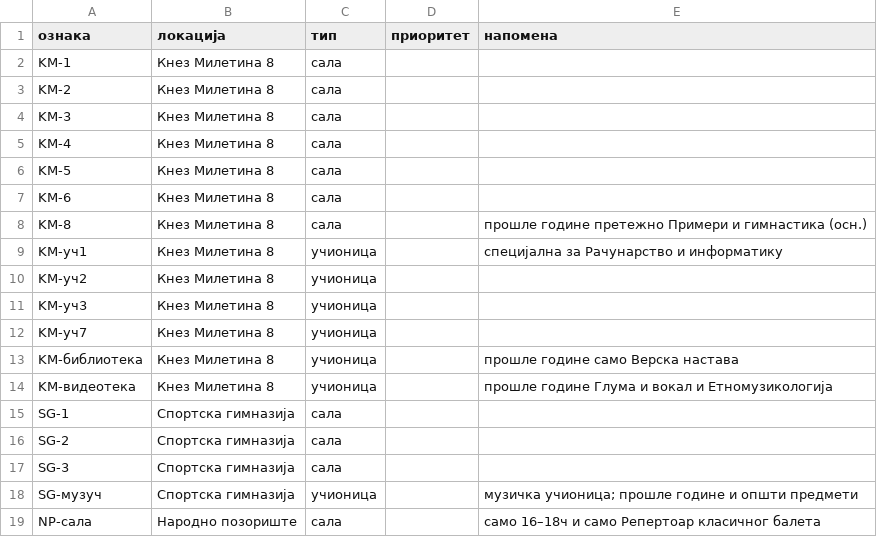
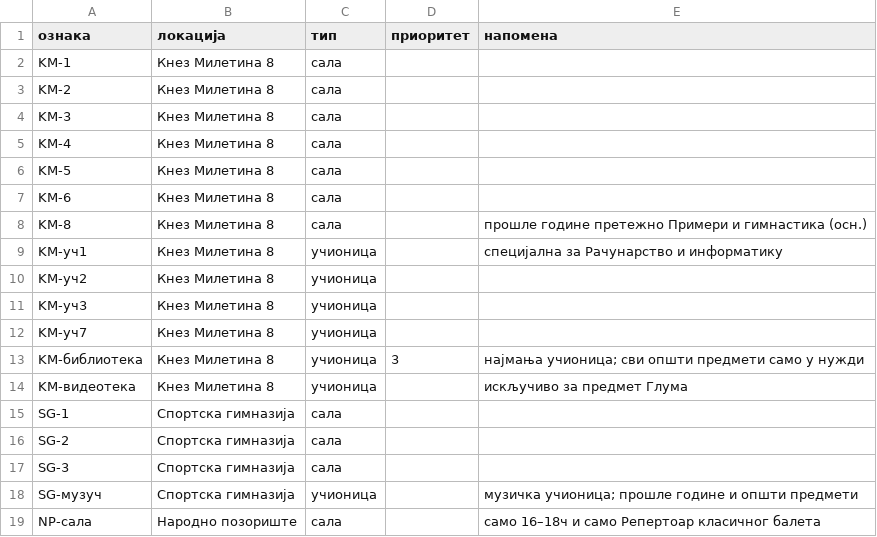
Before and after one commit to natasaikovic/raspored-casova, a CSV file: ulazi/prostorije.csv, drawn as a sheet.

```diff
--- a/ulazi/prostorije.csv
+++ b/ulazi/prostorije.csv
@@ -12,4 +12,4 @@ KM-уч3,Кнез Милетина 8,учионица,,
 KM-уч7,Кнез Милетина 8,учионица,,
-KM-библиотека,Кнез Милетина 8,учионица,,прошле године само Верска настава
-KM-видеотека,Кнез Милетина 8,учионица,,прошле године Глума и вокал и Етномузикологија
+KM-библиотека,Кнез Милетина 8,учионица,3,најмања учионица; сви општи предмети само у нужди
+KM-видеотека,Кнез Милетина 8,учионица,,искључиво за предмет Глума
 SG-1,Спортска гимназија,сала,,
```
Also changed, not shown: 2 other files.
